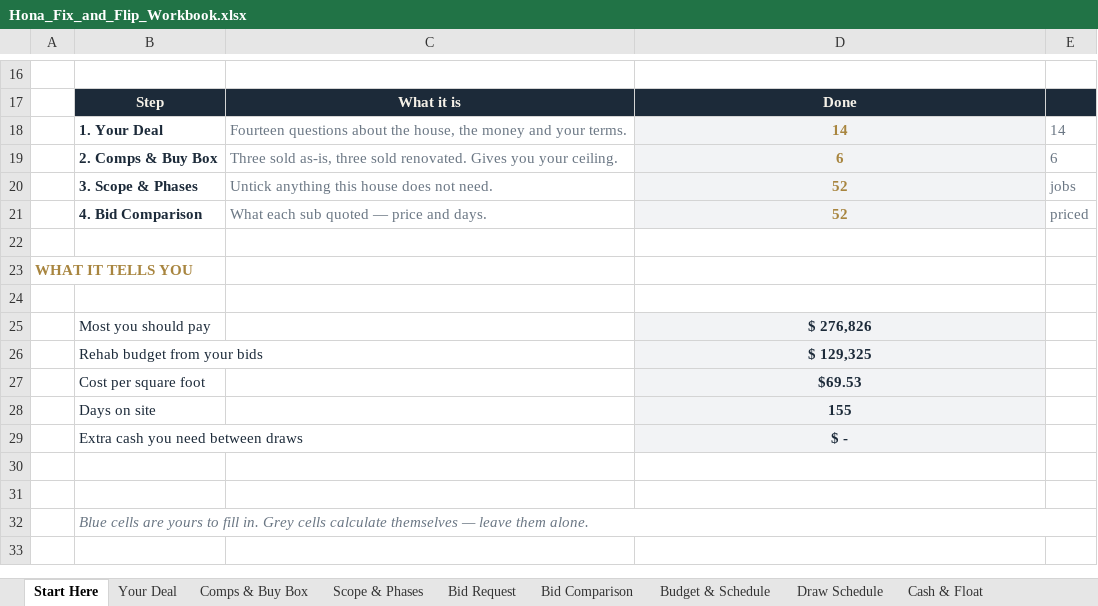
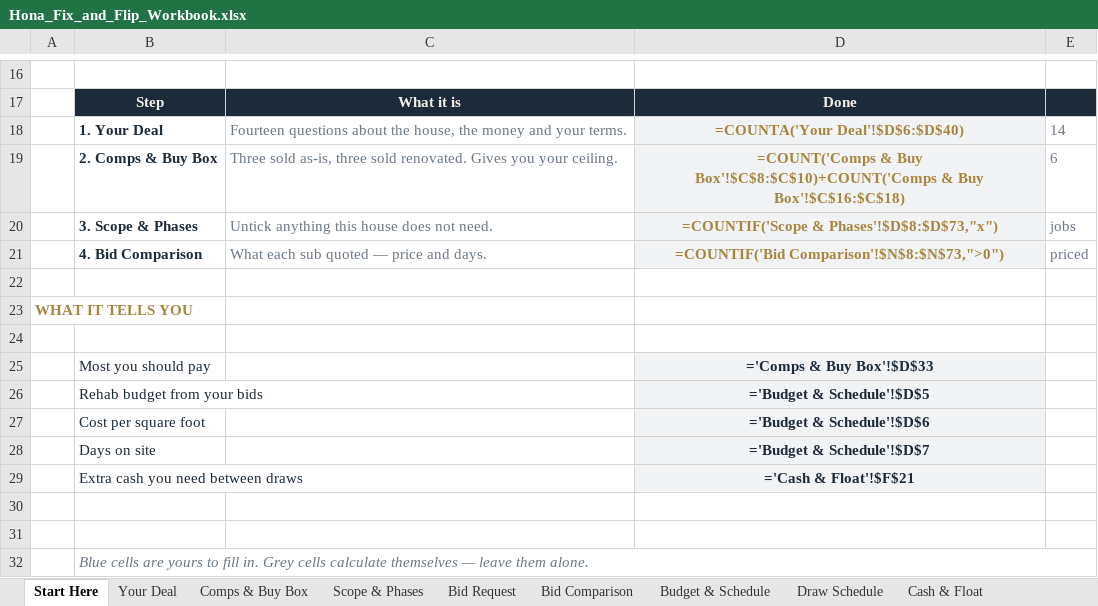
Before and after one commit to mybookeeping/hona-site, an Excel workbook: public/downloads/Hona_Fix_and_Flip_Workbook.xlsx, sheet Start Here, drawn as a sheet; only a part is shown, gaps mark what is left out; the shorter side is filled out with more unchanged rows; values as stored, in another font and other column widths than the file's, no borders; formulas without a stored value are shown as written; the diff names each change by its address in the sheet, - before the commit and + after, or states it on an @@ line.

```diff
--- a/public/downloads/Hona_Fix_and_Flip_Workbook.xlsx (sheet Start Here)
+++ b/public/downloads/Hona_Fix_and_Flip_Workbook.xlsx (sheet Start Here)
-D18: 14
+D18: =COUNTA('Your Deal'!$D$6:$D$40)
-D19: 6
+D19: =COUNT('Comps & Buy Box'!$C$8:$C$10)+COUNT('Comps & Buy Box'!$C$16:$C$18)
-D20: 52
+D20: =COUNTIF('Scope & Phases'!$D$8:$D$73,"x")
-D21: 52
+D21: =COUNTIF('Bid Comparison'!$N$8:$N$73,">0")
-D25: $ 276,826
+D25: ='Comps & Buy Box'!$D$33
-D26: $ 129,325
+D26: ='Budget & Schedule'!$D$5
-D27: $69.53
+D27: ='Budget & Schedule'!$D$6
-D28: 155
+D28: ='Budget & Schedule'!$D$7
-D29: $ -
+D29: ='Cash & Float'!$F$21
```
Also changed, not shown: sheet Take Into Hona, sheet Bid Comparison, sheet Scope & Phases, sheet Cash & Float, sheet Draw Schedule, sheet Budget & Schedule, 2 more sheets, formulas that keep their value, hidden cells, 1 other file.
